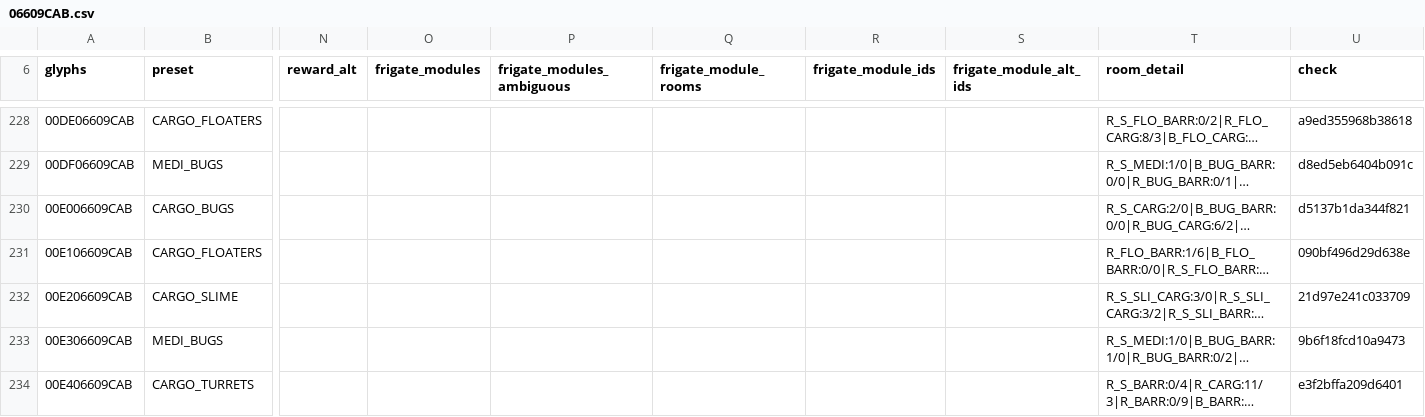
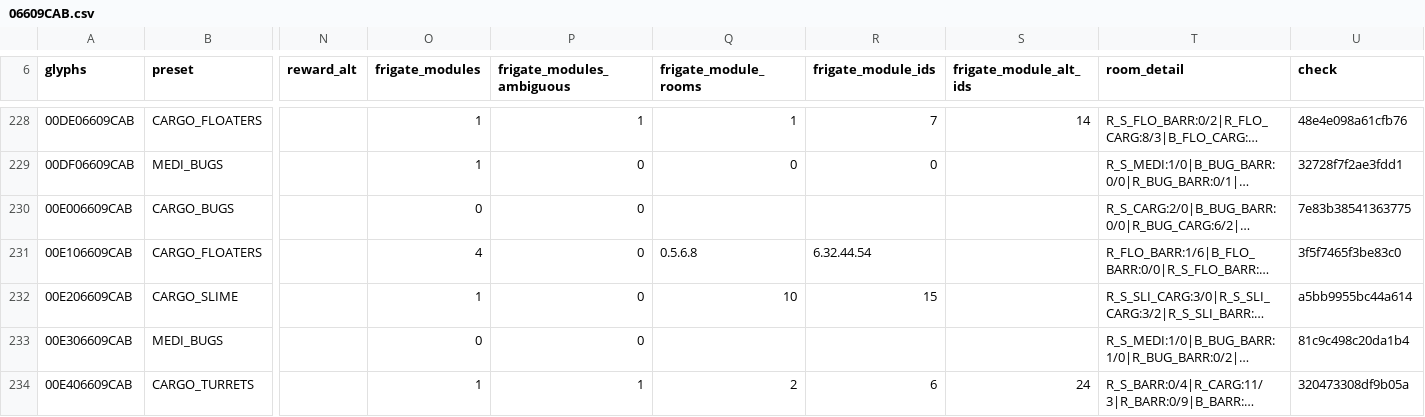
Before and after one commit to vikkitor93-coder/nms-derelict-atlas, a CSV file: regions/g00/06/609/06609CAB.csv, drawn as a sheet; only a part is shown, gaps mark what is left out; long unchanged cells end in …; the diff covers the shown part only; the diff names each change by its address in the sheet, - before the commit and + after, or states it on an @@ line.

```diff
--- a/regions/g00/06/609/06609CAB.csv
+++ b/regions/g00/06/609/06609CAB.csv
-O228:O229 (frigate_modules): (empty)
+O228:O229 (frigate_modules): 1
-P228 (frigate_modules_ambiguous): (empty)
+P228 (frigate_modules_ambiguous): 1
-Q228 (frigate_module_rooms): (empty)
+Q228 (frigate_module_rooms): 1
-R228 (frigate_module_ids): (empty)
+R228 (frigate_module_ids): 7
-S228 (frigate_module_alt_ids): (empty)
+S228 (frigate_module_alt_ids): 14
-U228 (check): a9ed355968b38618
+U228 (check): 48e4e098a61cfb76
-P229:P233 (frigate_modules_ambiguous): (empty)
+P229:P233 (frigate_modules_ambiguous): 0
-Q229 (frigate_module_rooms): (empty)
+Q229 (frigate_module_rooms): 0
-R229 (frigate_module_ids): (empty)
+R229 (frigate_module_ids): 0
-U229 (check): d8ed5eb6404b091c
+U229 (check): 32728f7f2ae3fdd1
-O230 (frigate_modules): (empty)
+O230 (frigate_modules): 0
-U230 (check): d5137b1da344f821
+U230 (check): 7e83b38541363775
-O231 (frigate_modules): (empty)
+O231 (frigate_modules): 4
-Q231 (frigate_module_rooms): (empty)
+Q231 (frigate_module_rooms): 0.5.6.8
-R231 (frigate_module_ids): (empty)
+R231 (frigate_module_ids): 6.32.44.54
-U231 (check): 090bf496d29d638e
+U231 (check): 3f5f7465f3be83c0
-O232 (frigate_modules): (empty)
+O232 (frigate_modules): 1
-Q232 (frigate_module_rooms): (empty)
+Q232 (frigate_module_rooms): 10
-R232 (frigate_module_ids): (empty)
+R232 (frigate_module_ids): 15
-U232 (check): 21d97e241c033709
+U232 (check): a5bb9955bc44a614
-O233 (frigate_modules): (empty)
+O233 (frigate_modules): 0
-U233 (check): 9b6f18fcd10a9473
+U233 (check): 81c9c498c20da1b4
-O234 (frigate_modules): (empty)
+O234 (frigate_modules): 1
-P234 (frigate_modules_ambiguous): (empty)
+P234 (frigate_modules_ambiguous): 1
-Q234 (frigate_module_rooms): (empty)
+Q234 (frigate_module_rooms): 2
-R234 (frigate_module_ids): (empty)
+R234 (frigate_module_ids): 6
-S234 (frigate_module_alt_ids): (empty)
+S234 (frigate_module_alt_ids): 24
-U234 (check): e3f2bffa209d6401
+U234 (check): 320473308df9b05a
```
Also changed, not shown: 40 edited cells elsewhere in this file, regions/g00/06/609/06609CAC.csv, 1 other file.
